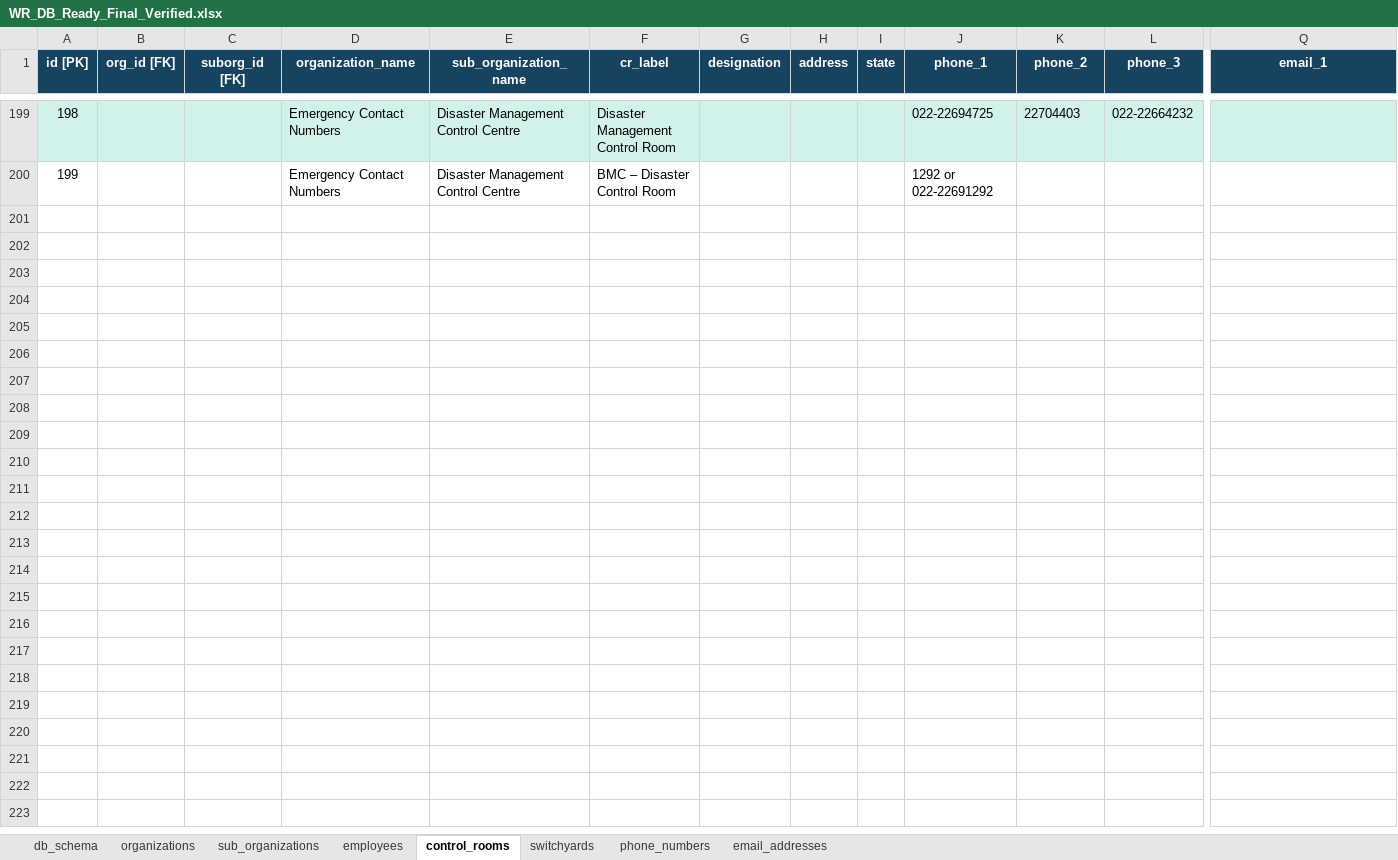
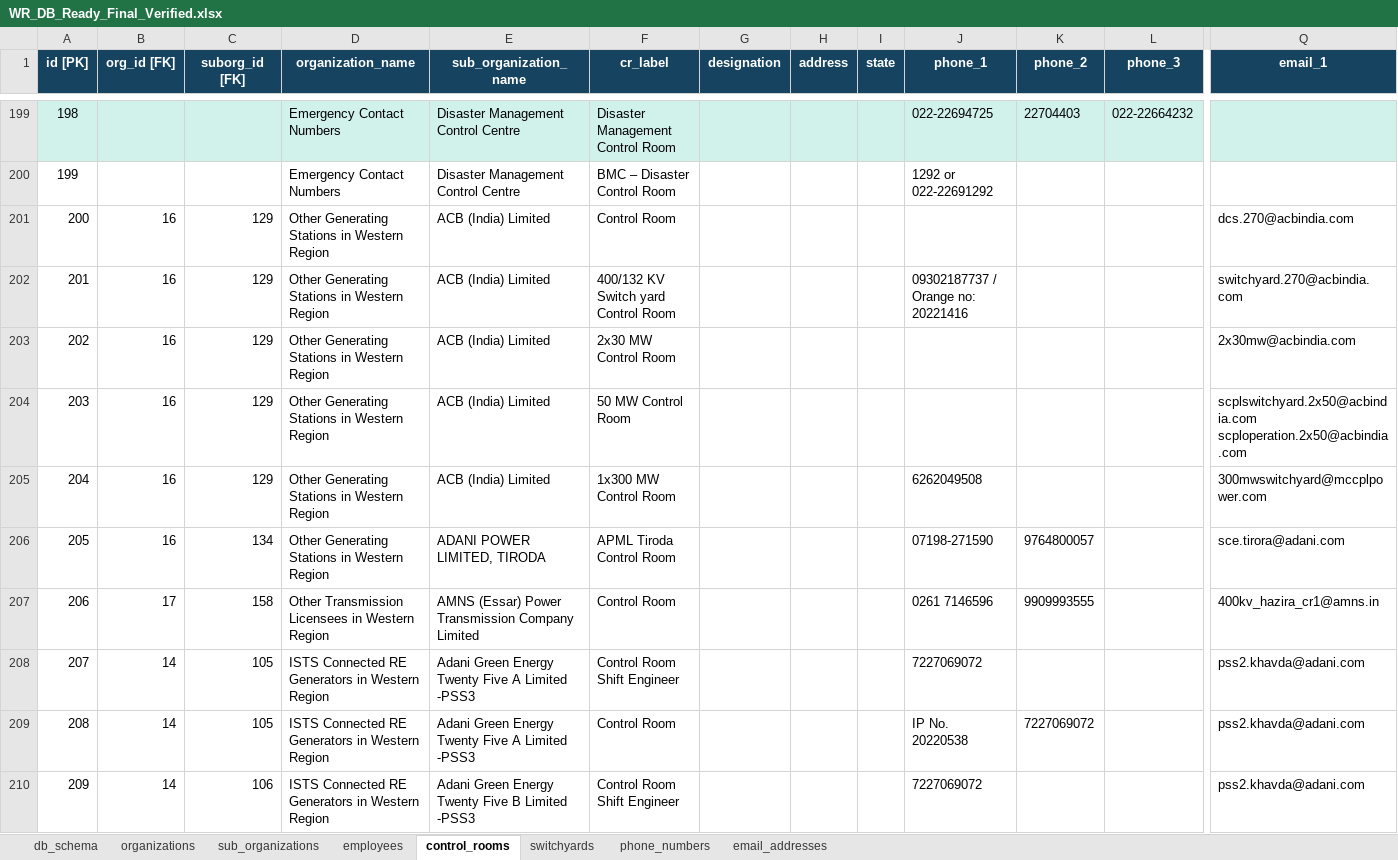
Before and after one commit to Sakshi528/WR-Telephone-Directory-, an Excel workbook: uploads/WR_DB_Ready_Final_Verified.xlsx, sheet control_rooms, drawn as a sheet; only a part is shown, gaps mark what is left out; values as stored, in another font and other column widths than the file's, no borders; rows hold the shown columns only; the diff covers the shown part only; the diff names each change by its address in the sheet, - before the commit and + after, or states it on an @@ line.

```diff
--- a/uploads/WR_DB_Ready_Final_Verified.xlsx (sheet control_rooms)
+++ b/uploads/WR_DB_Ready_Final_Verified.xlsx (sheet control_rooms)
+row 201: 200 | 16 | 129 | Other Generating Stations in Western Region | ACB (India) Limited | Control Room |  |  |  |  |  |  | dcs.270@acbindia.com
+row 202: 201 | 16 | 129 | Other Generating Stations in Western Region | ACB (India) Limited | 400/132 KV Switch yard Control Room |  |  |  | 09302187737 / Orange no: 20221416 |  |  | switchyard.270@acbindia.com
+row 203: 202 | 16 | 129 | Other Generating Stations in Western Region | ACB (India) Limited | 2x30 MW Control Room |  |  |  |  |  |  | 2x30mw@acbindia.com
+row 204: 203 | 16 | 129 | Other Generating Stations in Western Region | ACB (India) Limited | 50 MW Control Room |  |  |  |  |  |  | scplswitchyard.2x50@acbindia.com scploperation.2x50@acbindia.com
+row 205: 204 | 16 | 129 | Other Generating Stations in Western Region | ACB (India) Limited | 1x300 MW Control Room |  |  |  | 6262049508 |  |  | 300mwswitchyard@mccplpower.com
+row 206: 205 | 16 | 134 | Other Generating Stations in Western Region | ADANI POWER LIMITED, TIRODA | APML Tiroda Control Room |  |  |  | 07198-271590 | 9764800057 |  | sce.tirora@adani.com
+row 207: 206 | 17 | 158 | Other Transmission Licensees in Western Region | AMNS (Essar) Power Transmission Company Limited | Control Room |  |  |  | 0261 7146596 | 9909993555 |  | 400kv_hazira_cr1@amns.in
+row 208: 207 | 14 | 105 | ISTS Connected RE Generators in Western Region | Adani Green Energy Twenty Five A Limited -PSS3 | Control Room Shift Engineer |  |  |  | 7227069072 |  |  | pss2.khavda@adani.com
+row 209: 208 | 14 | 105 | ISTS Connected RE Generators in Western Region | Adani Green Energy Twenty Five A Limited -PSS3 | Control Room |  |  |  | IP No. 20220538 | 7227069072 |  | pss2.khavda@adani.com
+row 210: 209 | 14 | 106 | ISTS Connected RE Generators in Western Region | Adani Green Energy Twenty Five B Limited -PSS3 | Control Room Shift Engineer |  |  |  | 7227069072 |  |  | pss2.khavda@adani.com
```
Also changed, not shown: 95 added rows and 4 edited cells elsewhere in this sheet, sheet switchyards, sheet employees, 18 other files.
